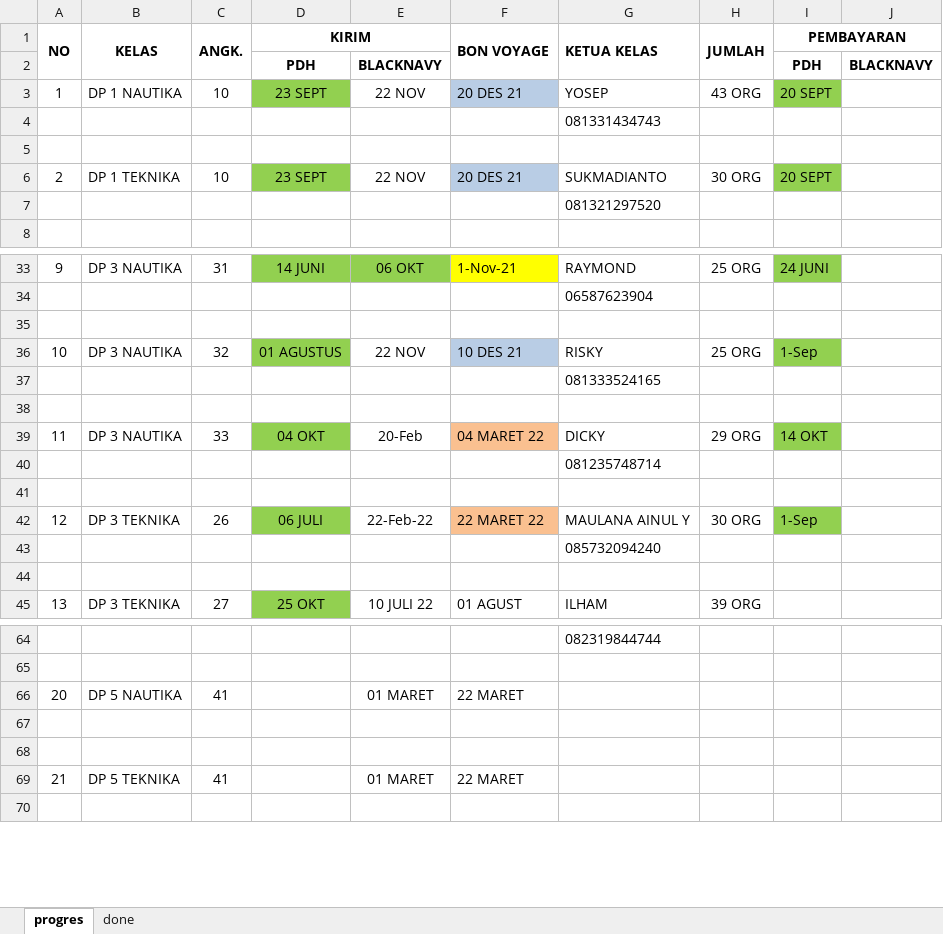
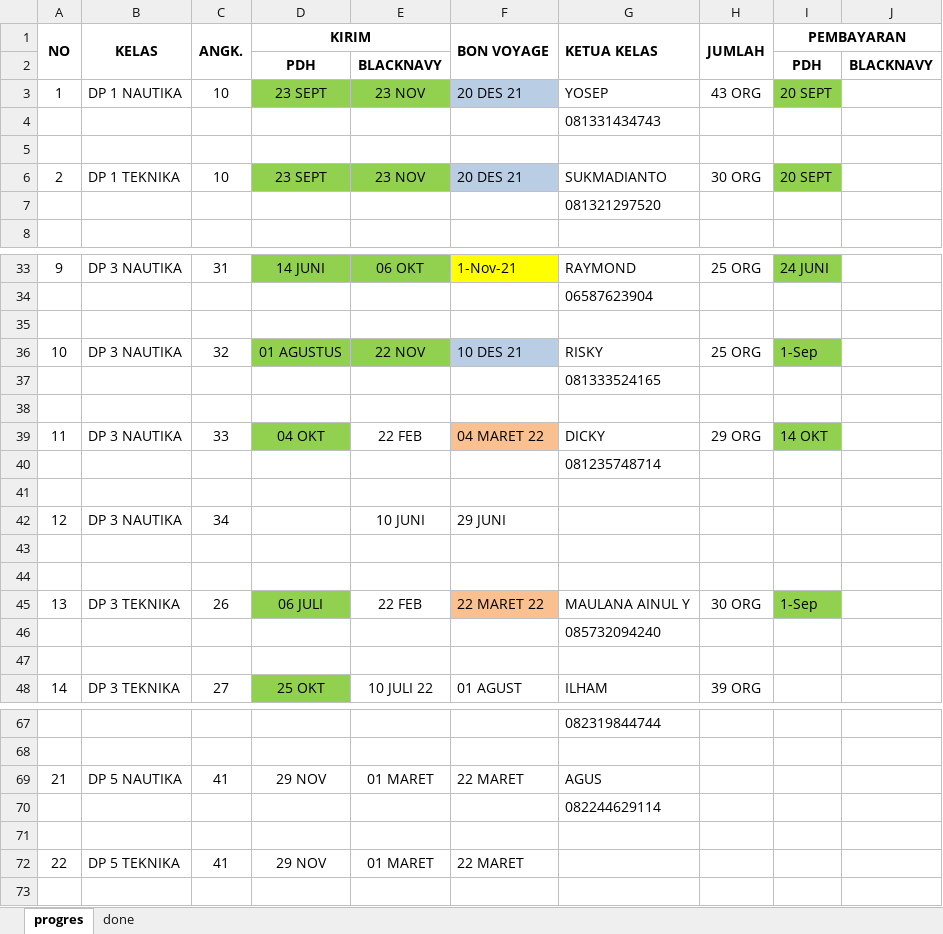
Before and after one commit to dedyhariadi/progress, an Excel workbook: RENCANA BON VOYAGE.xlsx, sheet progres, drawn as a sheet; only a part is shown, gaps mark what is left out; values as stored, in another font and other column widths than the file's, no borders; charts and pictures not drawn; removed rows and columns are numbered as before the commit, all else as after; the diff covers the shown part only; the diff names each change by its address in the sheet, - before the commit and + after, or states it on an @@ line.

Commit message:
update

```diff
--- a/RENCANA BON VOYAGE.xlsx (sheet progres)
+++ b/RENCANA BON VOYAGE.xlsx (sheet progres)
-E3: 22 NOV
+E3: 23 NOV
-E3 fill: none
+E3 fill: #92D050
-E6: 22 NOV
+E6: 23 NOV
-E6 fill: none
+E6 fill: #92D050
-E36 fill: none
+E36 fill: #92D050
-E39: 20-Feb
+E39: 22 FEB
+row 42: 12 | DP 3 NAUTIKA | 34 |  | 10 JUNI | 29 JUNI
+row 43: (empty)
+row 44: (empty)
@@ column A (NO) renumbered between rows 45 and 78 @@
-E45: 22-Feb-22
+E45: 22 FEB
-D69 (KIRIM): (empty)
+D69 (KIRIM): 29 NOV
-G69 (KETUA KELAS): (empty)
+G69 (KETUA KELAS): AGUS
+row 70:  |  |  |  |  |  | 082244629114
-row 68: (empty)
-D72 (KIRIM): (empty)
+D72 (KIRIM): 29 NOV
```
Also changed, not shown: 5 edited cells and cell formats elsewhere in this sheet, charts or pictures.
